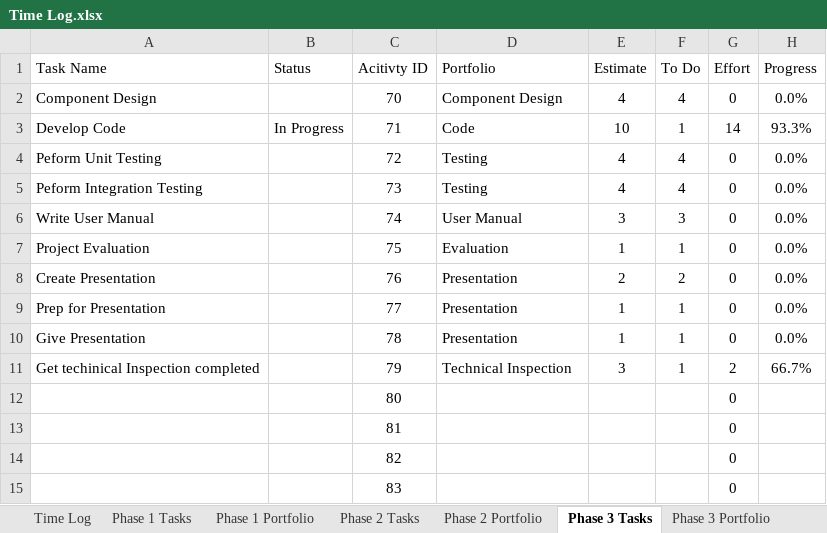
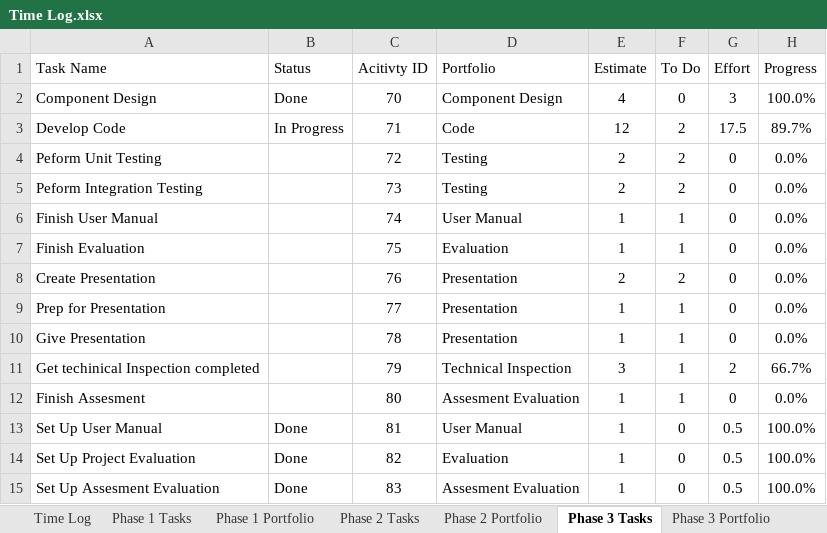
Before and after one commit to ttmarshall12/KSUMSE, an Excel workbook: Time Log.xlsx, sheet Phase 3 Tasks, drawn as a sheet; only a part is shown; values as stored, in another font and other column widths than the file's, no borders; the diff covers the shown part only; the diff names each change by its address in the sheet, - before the commit and + after, or states it on an @@ line.

```diff
--- a/Time Log.xlsx (sheet Phase 3 Tasks)
+++ b/Time Log.xlsx (sheet Phase 3 Tasks)
-B2 (Status): (empty)
+B2 (Status): Done
-F2 (To Do): 4
+F2 (To Do): 0
-G2 (Effort): 0
+G2 (Effort): 3
-H2 (Progress): 0.0%
+H2 (Progress): 100.0%
-E3 (Estimate): 10
+E3 (Estimate): 12
-F3 (To Do): 1
+F3 (To Do): 2
-G3 (Effort): 14
+G3 (Effort): 17.5
-H3 (Progress): 93.3%
+H3 (Progress): 89.7%
-E4:E5 (Estimate): 4
+E4:E5 (Estimate): 2
-F4:F5 (To Do): 4
+F4:F5 (To Do): 2
-A6 (Task Name): Write User Manual
+A6 (Task Name): Finish User Manual
-E6 (Estimate): 3
+E6 (Estimate): 1
-F6 (To Do): 3
+F6 (To Do): 1
-A7 (Task Name): Project Evaluation
+A7 (Task Name): Finish Evaluation
-A12 (Task Name): (empty)
+A12 (Task Name): Finish Assesment
-D12 (Portfolio): (empty)
+D12 (Portfolio): Assesment Evaluation
-E12:E15 (Estimate): (empty)
+E12:E15 (Estimate): 1
-F12 (To Do): (empty)
+F12 (To Do): 1
-H12 (Progress): (empty)
+H12 (Progress): 0.0%
-A13 (Task Name): (empty)
+A13 (Task Name): Set Up User Manual
-B13:B15 (Status): (empty)
+B13:B15 (Status): Done
-D13 (Portfolio): (empty)
+D13 (Portfolio): User Manual
-F13:F15 (To Do): (empty)
+F13:F15 (To Do): 0
-G13:G15 (Effort): 0
+G13:G15 (Effort): 0.5
-H13:H15 (Progress): (empty)
+H13:H15 (Progress): 100.0%
-A14 (Task Name): (empty)
+A14 (Task Name): Set Up Project Evaluation
-D14 (Portfolio): (empty)
+D14 (Portfolio): Evaluation
-A15 (Task Name): (empty)
+A15 (Task Name): Set Up Assesment Evaluation
-D15 (Portfolio): (empty)
+D15 (Portfolio): Assesment Evaluation
```
Also changed, not shown: 5 edited cells elsewhere in this sheet, sheet Phase 3 Portfolio, sheet Time Log, sheet Project Overview, sheet Phase 2 Portfolio, sheet Phase 1 Portfolio, 12 other files.
